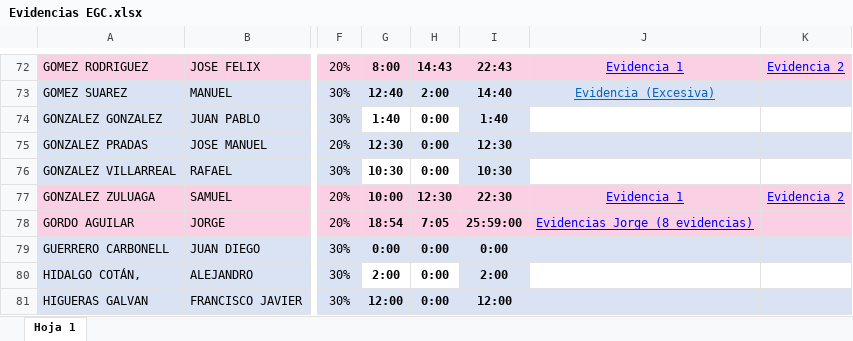
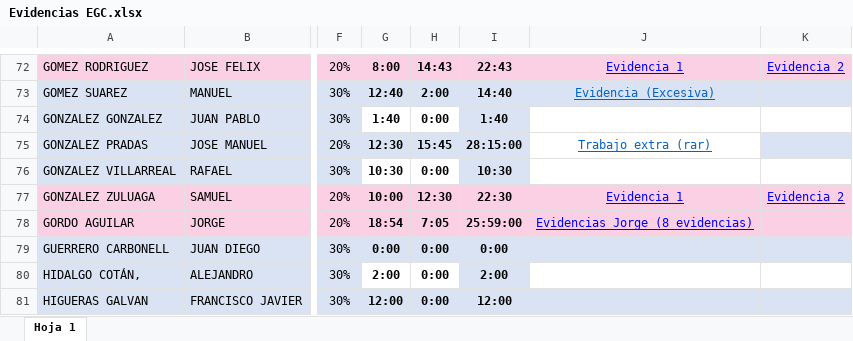
Before and after one commit to InnosoftDaysPresidencia/Presidencia, an Excel workbook: Evidencias EGC.xlsx, sheet Hoja 1, drawn as a sheet; only a part is shown, gaps mark what is left out; values as stored, in another font and other column widths than the file's, no borders; the diff names each change by its address in the sheet, - before the commit and + after, or states it on an @@ line.

Commit message:
Evidencias

```diff
--- a/Evidencias EGC.xlsx (sheet Hoja 1)
+++ b/Evidencias EGC.xlsx (sheet Hoja 1)
-H75: 0:00
+H75: 15:45
-I75: 12:30
+I75: 28:15:00
-J75: (empty)
+J75: Trabajo extra (rar)
-J75 fill: #DAE3F3
+J75 fill: none
```
